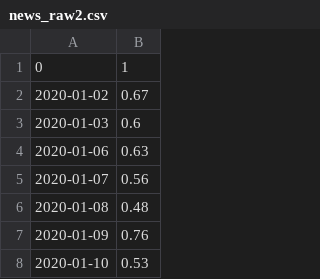
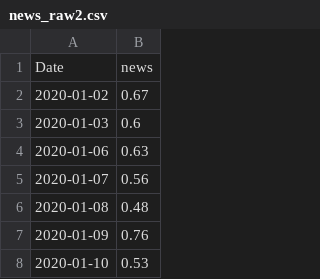
Before and after one commit to Lucete28/TradeTrend, a CSV file: data/news_raw2.csv, drawn as a sheet; only a part is shown.

Commit message:
fdr_item_data 파일에서 생성되는 파일  수정

```diff
--- a/data/news_raw2.csv
+++ b/data/news_raw2.csv
@@ -1,2 +1,2 @@
-0,1
+Date,news
 2020-01-02,0.67
```
Also changed, not shown: 7 other files.
